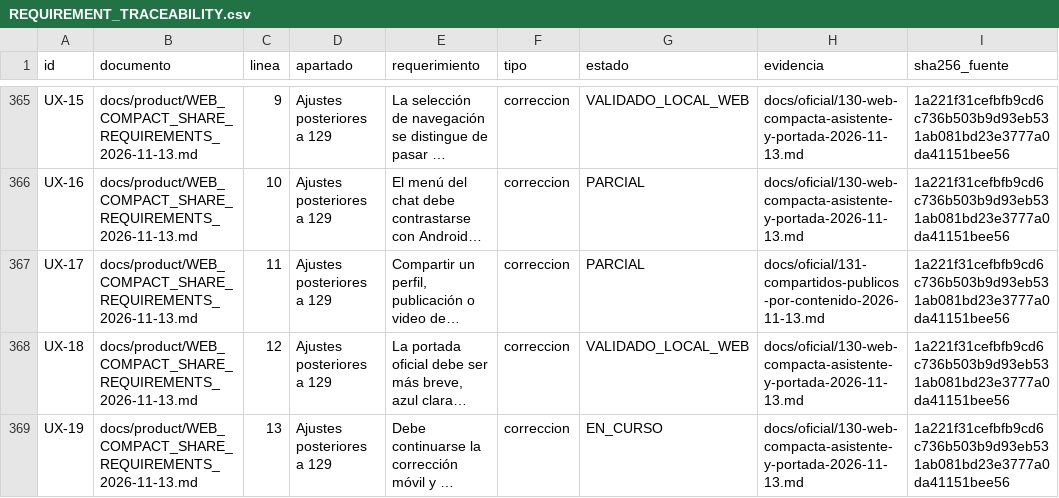
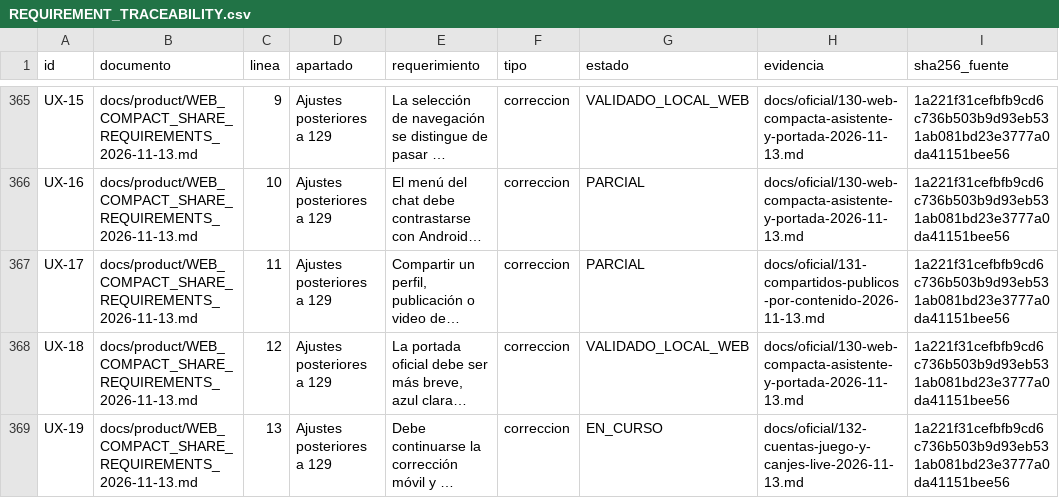
Before and after one commit to Alvaro-mendoza-12/red-social-android, a CSV file: docs/product/REQUIREMENT_TRACEABILITY.csv, drawn as a sheet; only a part is shown, gaps mark what is left out; long unchanged cells end in …; the diff names each change by its address in the sheet, - before the commit and + after, or states it on an @@ line.

Commit message:
fix(live): isolate account visits and recover point redemptions

```diff
--- a/docs/product/REQUIREMENT_TRACEABILITY.csv
+++ b/docs/product/REQUIREMENT_TRACEABILITY.csv
-H369 (evidencia): docs/oficial/130-web-compacta-asistente-y-portada-2026-11-13.md
+H369 (evidencia): docs/oficial/132-cuentas-juego-y-canjes-live-2026-11-13.md
```
Also changed, not shown: 38 other files.
